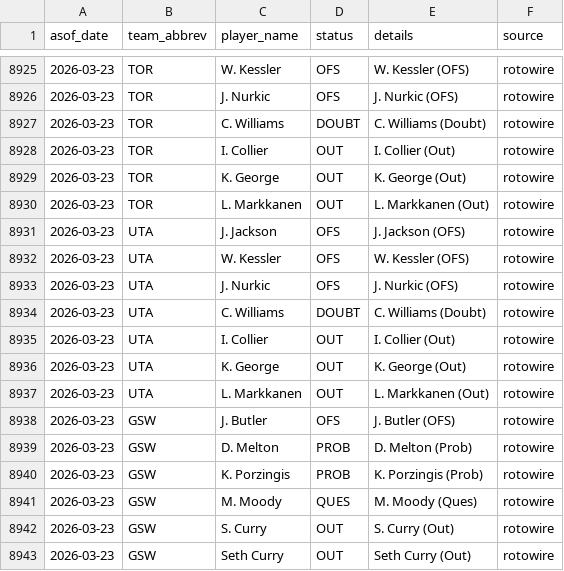
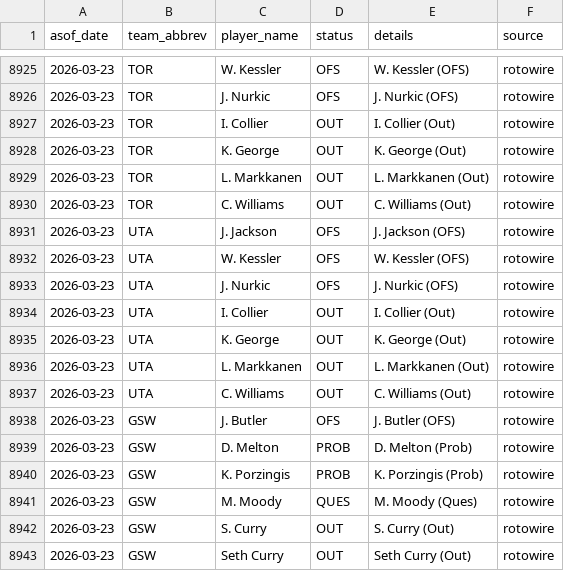
Before and after one commit to oliver-monday/moneyline, a CSV file: logs/injury_log.csv, drawn as a sheet; only a part is shown, gaps mark what is left out.

```diff
--- a/logs/injury_log.csv
+++ b/logs/injury_log.csv
@@ -8926,3 +8926,2 @@ asof_date,team_abbrev,player_name,status,details,source
 2026-03-23,TOR,J. Nurkic,OFS,J. Nurkic (OFS),rotowire
-2026-03-23,TOR,C. Williams,DOUBT,C. Williams (Doubt),rotowire
 2026-03-23,TOR,I. Collier,OUT,I. Collier (Out),rotowire
@@ -8930,2 +8929,3 @@ asof_date,team_abbrev,player_name,status,details,source
 2026-03-23,TOR,L. Markkanen,OUT,L. Markkanen (Out),rotowire
+2026-03-23,TOR,C. Williams,OUT,C. Williams (Out),rotowire
 2026-03-23,UTA,J. Jackson,OFS,J. Jackson (OFS),rotowire
@@ -8933,3 +8933,2 @@ asof_date,team_abbrev,player_name,status,details,source
 2026-03-23,UTA,J. Nurkic,OFS,J. Nurkic (OFS),rotowire
-2026-03-23,UTA,C. Williams,DOUBT,C. Williams (Doubt),rotowire
 2026-03-23,UTA,I. Collier,OUT,I. Collier (Out),rotowire
@@ -8937,2 +8936,3 @@ asof_date,team_abbrev,player_name,status,details,source
 2026-03-23,UTA,L. Markkanen,OUT,L. Markkanen (Out),rotowire
+2026-03-23,UTA,C. Williams,OUT,C. Williams (Out),rotowire
 2026-03-23,GSW,J. Butler,OFS,J. Butler (OFS),rotowire
```
Also changed, not shown: 1 other file.
